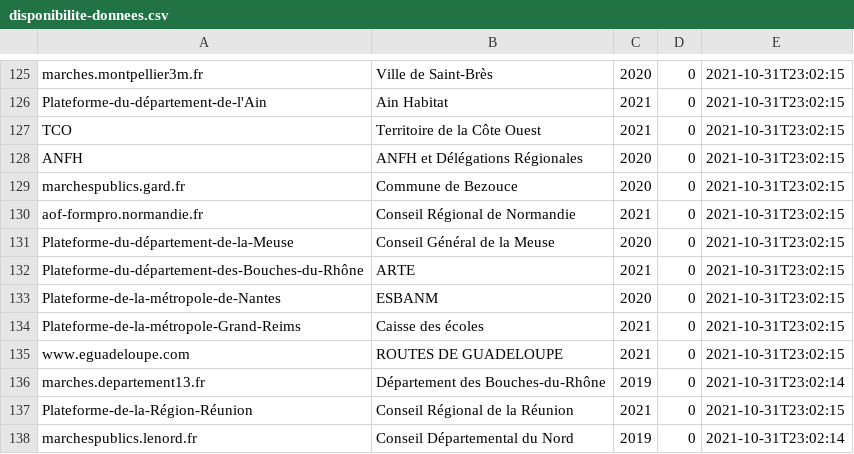
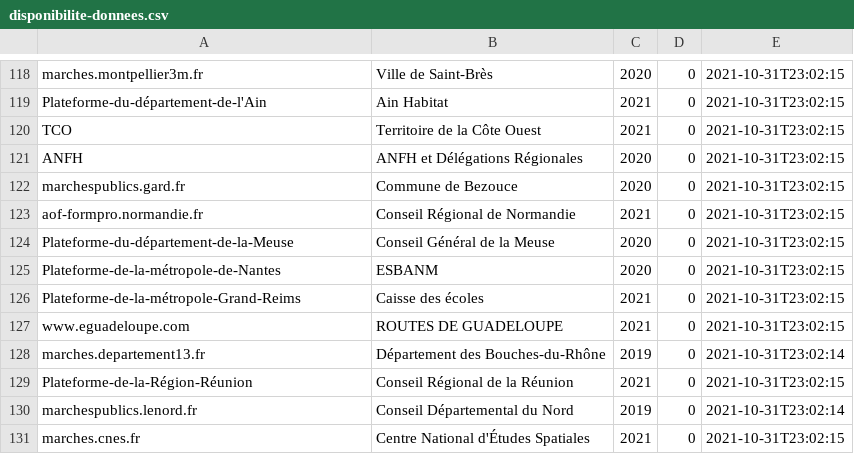
Before and after one commit to ColinMaudry/atexo-decp-scraper, a CSV file: disponibilite-donnees.csv, drawn as a sheet; only a part is shown, gaps mark what is left out; the shorter side is filled out with more unchanged rows; the diff covers the shown part only; the diff names each change by its address in the sheet, - before the commit and + after, or states it on an @@ line.

Commit message:
Update Bouches-du-Rhône

```diff
--- a/disponibilite-donnees.csv
+++ b/disponibilite-donnees.csv
-row 132: Plateforme-du-département-des-Bouches-du-Rhône | ARTE | 2021 | 0 | 2021-10-31T23:02:15
```
Also changed, not shown: 7 removed rows elsewhere in this file.
